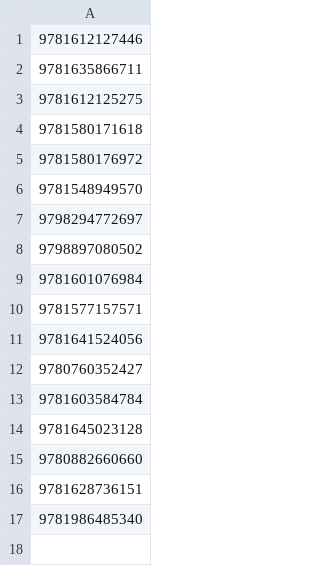
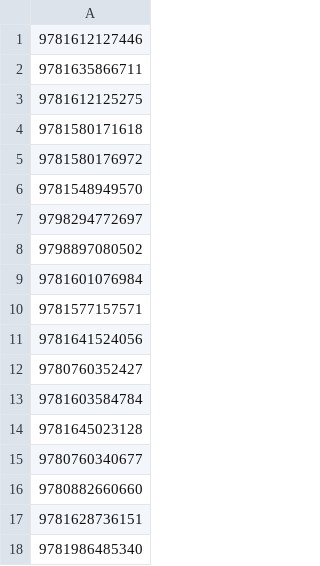
Before and after one commit to beehiveguide/website, a CSV file: config/bookshop-lists/small-farms.csv, drawn as a sheet.

```diff
--- a/config/bookshop-lists/small-farms.csv
+++ b/config/bookshop-lists/small-farms.csv
@@ -14,2 +14,3 @@
 9781645023128
+9780760340677
 9780882660660
```
Also changed, not shown: config/bookshop-lists.csv, config/bookshop-lists/food-cooking.csv, 9 other files.
